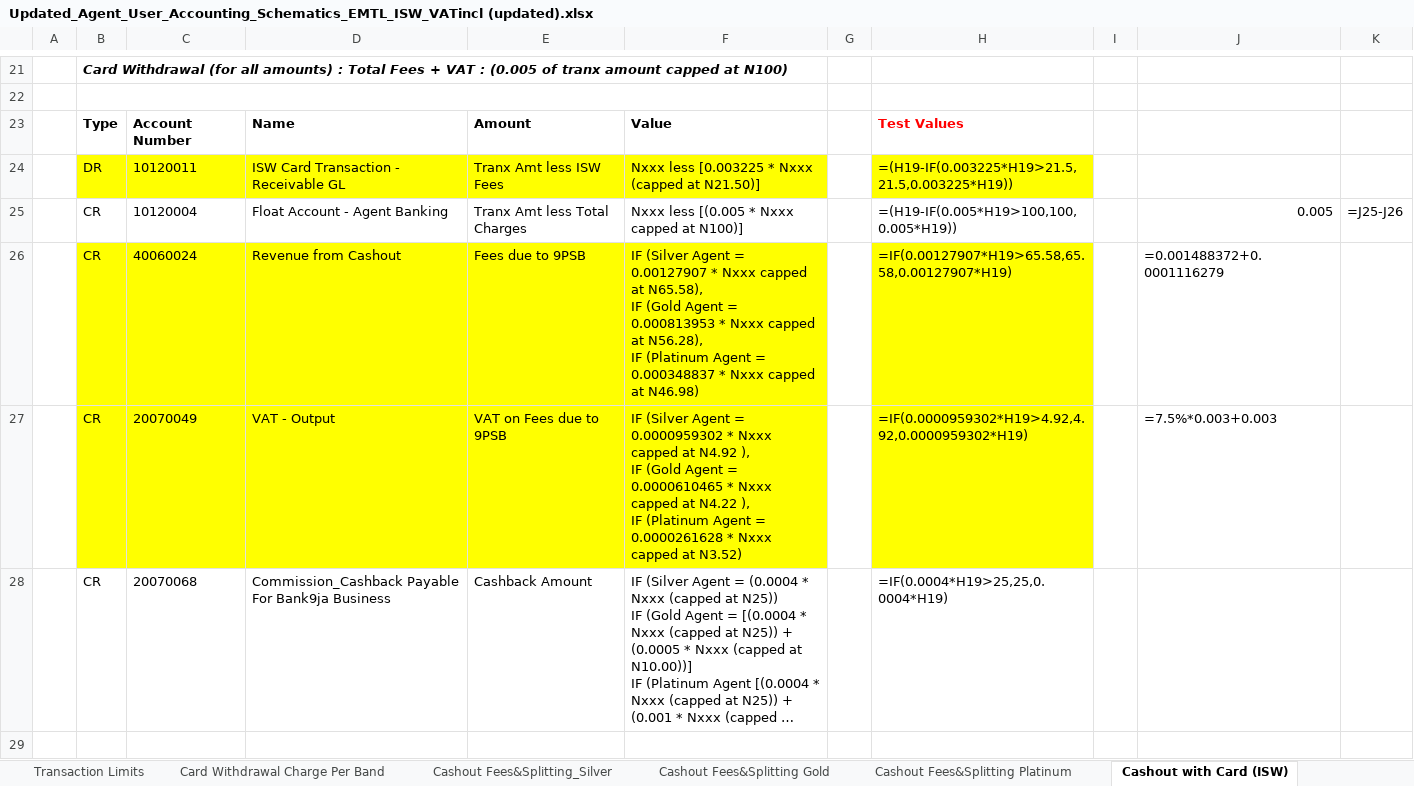
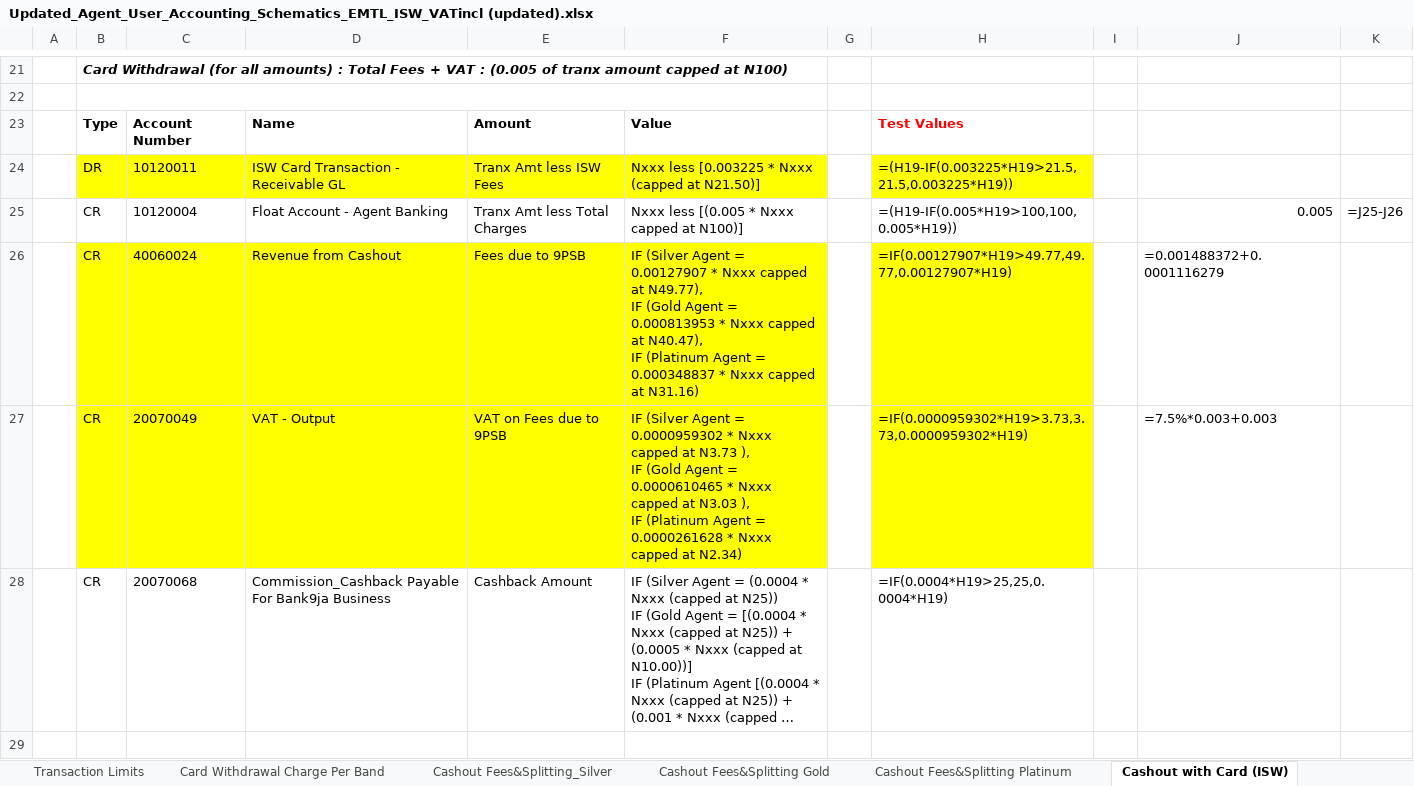
Before and after one commit to Timi4real1/Nigeria-Watch, an Excel workbook: Updated_Agent_User_Accounting_Schematics_EMTL_ISW_VATincl (updated).xlsx, sheet Cashout with Card (ISW), drawn as a sheet; only a part is shown, gaps mark what is left out; long unchanged cells end in …; values as stored, in another font and other column widths than the file's, no borders; formulas without a stored value are shown as written; ↵ is a line break in a cell; the diff names each change by its address in the sheet, - before the commit and + after, or states it on an @@ line.

```diff
--- a/Updated_Agent_User_Accounting_Schematics_EMTL_ISW_VATincl (updated).xlsx (sheet Cashout with Card (ISW))
+++ b/Updated_Agent_User_Accounting_Schematics_EMTL_ISW_VATincl (updated).xlsx (sheet Cashout with Card (ISW))
-F26: …capped at N65.58), ↵ IF (Gold Agent = 0.000813953 * Nxxx capped at N56.28), ↵ IF (Platinum Agent = 0.000348837 * Nxxx capped at N46.98)
+F26: …capped at N49.77), ↵ IF (Gold Agent = 0.000813953 * Nxxx capped at N40.47), ↵ IF (Platinum Agent = 0.000348837 * Nxxx capped at N31.16)
-H26: =IF(0.00127907*H19>65.58,65.58,0.00127907*H19)
+H26: =IF(0.00127907*H19>49.77,49.77,0.00127907*H19)
-F27: …capped at N4.92 ), ↵ IF (Gold Agent = 0.0000610465 * Nxxx capped at N4.22 ), ↵ IF (Platinum Agent = 0.0000261628 * Nxxx capped at N3.52)
+F27: …capped at N3.73 ), ↵ IF (Gold Agent = 0.0000610465 * Nxxx capped at N3.03 ), ↵ IF (Platinum Agent = 0.0000261628 * Nxxx capped at N2.34)
-H27: =IF(0.0000959302*H19>4.92,4.92,0.0000959302*H19)
+H27: =IF(0.0000959302*H19>3.73,3.73,0.0000959302*H19)
```
Also changed, not shown: sheet Card Transfer (ISW).
